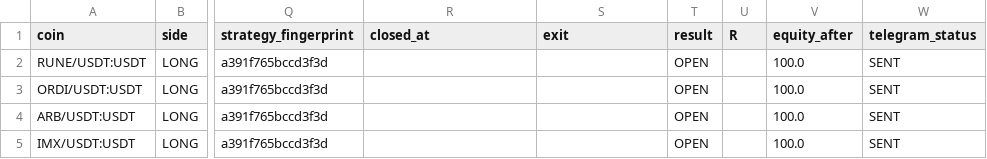
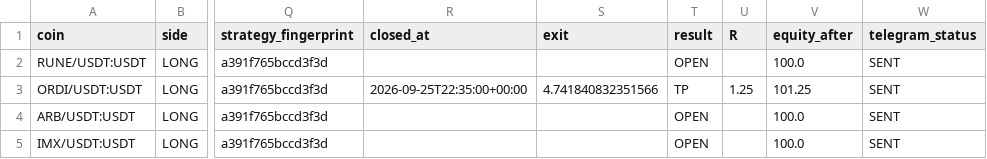
Before and after one commit to samesameagro-droid/sam-edge-v15-v8i, a CSV file: paper_v15_trades_v2.csv, drawn as a sheet; only a part is shown, gaps mark what is left out; the diff names each change by its address in the sheet, - before the commit and + after, or states it on an @@ line.

```diff
--- a/paper_v15_trades_v2.csv
+++ b/paper_v15_trades_v2.csv
-R3 (closed_at): (empty)
+R3 (closed_at): 2026-09-25T22:35:00+00:00
-S3 (exit): (empty)
+S3 (exit): 4.741840832351566
-T3 (result): OPEN
+T3 (result): TP
-U3 (R): (empty)
+U3 (R): 1.25
-V3 (equity_after): 100.0
+V3 (equity_after): 101.25
```
Also changed, not shown: v15_forward_test_master_journal.csv, 8 other files.
